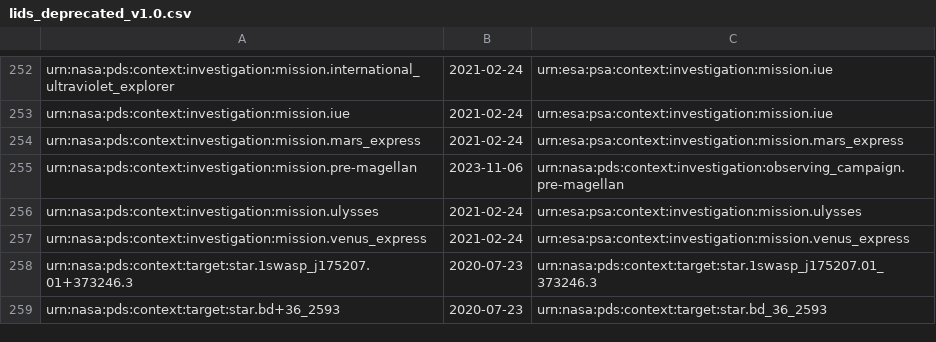
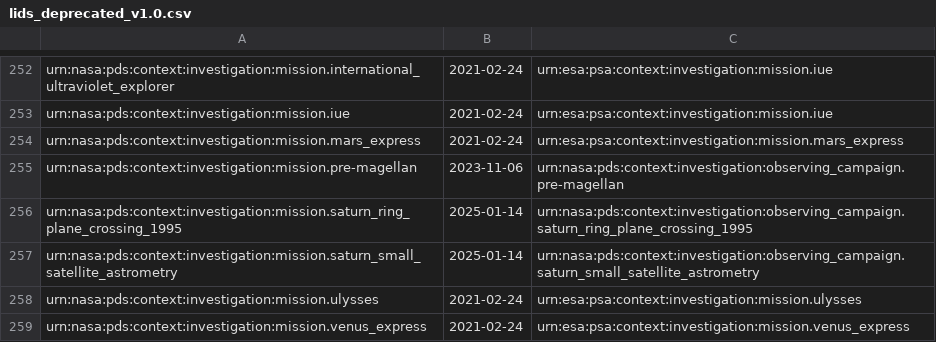
Before and after one commit to acraugh/pds4-context-products, a CSV file: data/pds4/context-pds4/miscellaneous/lids_deprecated_v1.0.csv, drawn as a sheet; only a part is shown, gaps mark what is left out; the shorter side is filled out with more unchanged rows; the diff names each change by its address in the sheet, - before the commit and + after, or states it on an @@ line.

Commit message:
Add mission.saturn_ring_plane_crossing_1995, mission.saturn_small_satellite_astrometry

```diff
--- a/data/pds4/context-pds4/miscellaneous/lids_deprecated_v1.0.csv
+++ b/data/pds4/context-pds4/miscellaneous/lids_deprecated_v1.0.csv
+row 256: urn:nasa:pds:context:investigation:mission.saturn_ring_plane_crossing_1995 | 2025-01-14 | urn:nasa:pds:context:investigation:observing_campaign.saturn_ring_plane_crossing_1995
+row 257: urn:nasa:pds:context:investigation:mission.saturn_small_satellite_astrometry | 2025-01-14 | urn:nasa:pds:context:investigation:observing_campaign.saturn_small_satellite_astrometry
```
Also changed, not shown: 1 other file.
